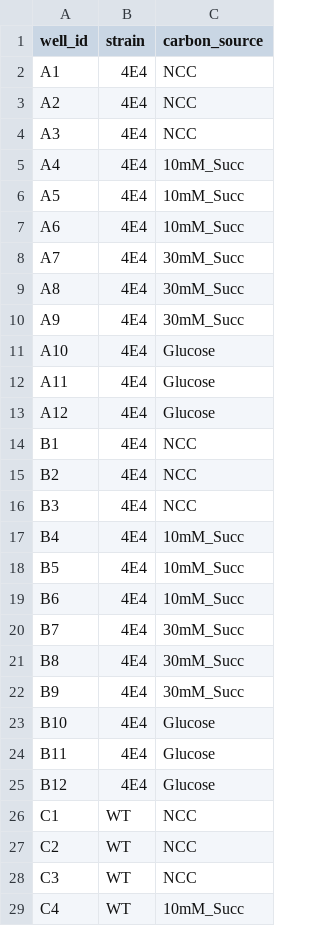
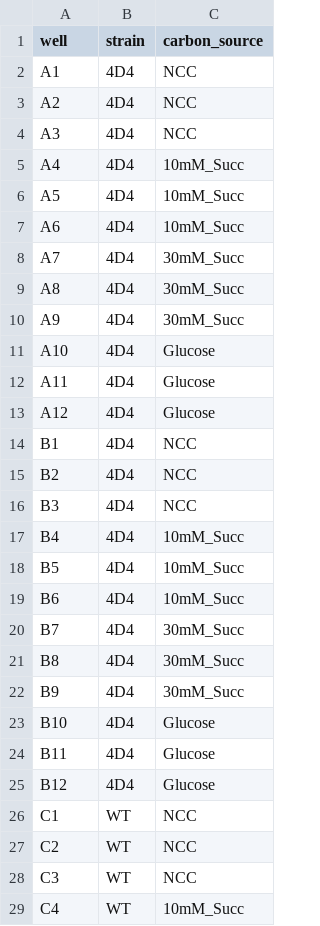
Before and after one commit to haneylab/gGrowthCurve, a CSV file: inst/extdata/metadata.csv, drawn as a sheet; only a part is shown.

Commit message:
added tests for import_metadata function

```diff
--- a/inst/extdata/metadata.csv
+++ b/inst/extdata/metadata.csv
@@ -1,26 +1,26 @@
-well_id,strain,carbon_source
-A1,4E4,NCC
-A2,4E4,NCC
-A3,4E4,NCC
-A4,4E4,10mM_Succ
-A5,4E4,10mM_Succ
-A6,4E4,10mM_Succ
-A7,4E4,30mM_Succ
-A8,4E4,30mM_Succ
-A9,4E4,30mM_Succ
-A10,4E4,Glucose
-A11,4E4,Glucose
-A12,4E4,Glucose
-B1,4E4,NCC
-B2,4E4,NCC
-B3,4E4,NCC
-B4,4E4,10mM_Succ
-B5,4E4,10mM_Succ
-B6,4E4,10mM_Succ
-B7,4E4,30mM_Succ
-B8,4E4,30mM_Succ
-B9,4E4,30mM_Succ
-B10,4E4,Glucose
-B11,4E4,Glucose
-B12,4E4,Glucose
+well,strain,carbon_source
+A1,4D4,NCC
+A2,4D4,NCC
+A3,4D4,NCC
+A4,4D4,10mM_Succ
+A5,4D4,10mM_Succ
+A6,4D4,10mM_Succ
+A7,4D4,30mM_Succ
+A8,4D4,30mM_Succ
+A9,4D4,30mM_Succ
+A10,4D4,Glucose
+A11,4D4,Glucose
+A12,4D4,Glucose
+B1,4D4,NCC
+B2,4D4,NCC
+B3,4D4,NCC
+B4,4D4,10mM_Succ
+B5,4D4,10mM_Succ
+B6,4D4,10mM_Succ
+B7,4D4,30mM_Succ
+B8,4D4,30mM_Succ
+B9,4D4,30mM_Succ
+B10,4D4,Glucose
+B11,4D4,Glucose
+B12,4D4,Glucose
 C1,WT,NCC
```
Also changed, not shown: 3 other files.
